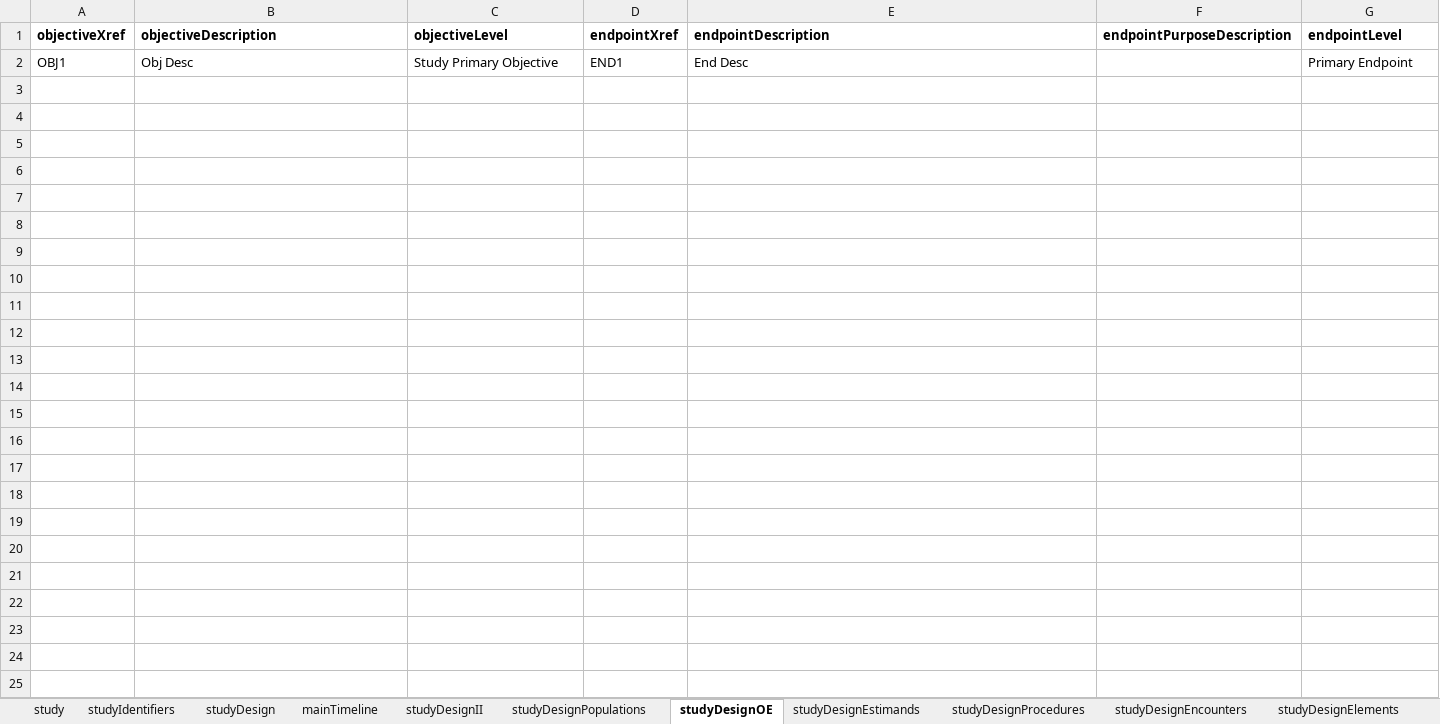
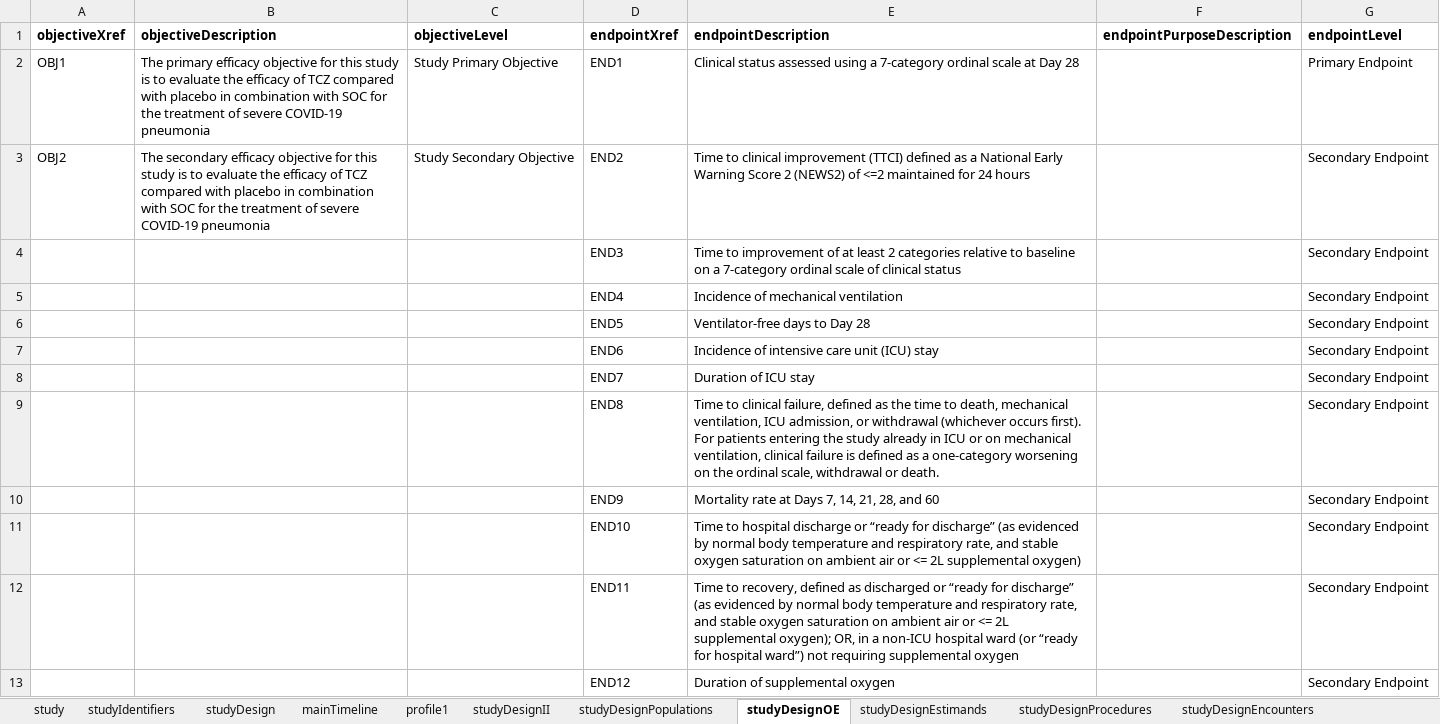
Before and after one commit to data4knowledge/usdm_data, an Excel workbook: test_data/test_2.xlsx, sheet studyDesignOE, drawn as a sheet; values as stored, in another font and other column widths than the file's, no borders; the diff names each change by its address in the sheet, - before the commit and + after, or states it on an @@ line.

```diff
--- a/test_data/test_2.xlsx (sheet studyDesignOE)
+++ b/test_data/test_2.xlsx (sheet studyDesignOE)
+sheet tab: profile1
-B2 (objectiveDescription): Obj Desc
+B2 (objectiveDescription): The primary efficacy objective for this study is to evaluate the efficacy of TCZ compared with placebo in combination with SOC for the treatment of severe COVID-19 pneumonia
-E2 (endpointDescription): End Desc
+E2 (endpointDescription): Clinical status assessed using a 7-category ordinal scale at Day 28
+row 3: OBJ2 | The secondary efficacy objective for this study is to evaluate the efficacy of TCZ compared with placebo in combination with SOC for the treatment of severe COVID-19 pneumonia | Study Secondary Objective | END2 | Time to clinical improvement (TTCI) defined as a National Early Warning Score 2 (NEWS2) of <=2 maintained for 24 hours |  | Secondary Endpoint
+row 4:  |  |  | END3 | Time to improvement of at least 2 categories relative to baseline on a 7-category ordinal scale of clinical status |  | Secondary Endpoint
+row 5:  |  |  | END4 | Incidence of mechanical ventilation |  | Secondary Endpoint
+row 6:  |  |  | END5 | Ventilator-free days to Day 28 |  | Secondary Endpoint
+row 7:  |  |  | END6 | Incidence of intensive care unit (ICU) stay |  | Secondary Endpoint
+row 8:  |  |  | END7 | Duration of ICU stay |  | Secondary Endpoint
+row 9:  |  |  | END8 | Time to clinical failure, defined as the time to death, mechanical ventilation, ICU admission, or withdrawal (whichever occurs first). For patients entering the study already in ICU or on mechanical ventilation, clinical failure is defined as a one-category worsening on the ordinal scale, withdrawal or death. |  | Secondary Endpoint
+row 10:  |  |  | END9 | Mortality rate at Days 7, 14, 21, 28, and 60 |  | Secondary Endpoint
+row 11:  |  |  | END10 | Time to hospital discharge or “ready for discharge” (as evidenced by normal body temperature and respiratory rate, and stable oxygen saturation on ambient air or <= 2L supplemental oxygen) |  | Secondary Endpoint
+row 12:  |  |  | END11 | Time to recovery, defined as discharged or “ready for discharge” (as evidenced by normal body temperature and respiratory rate, and stable oxygen saturation on ambient air or <= 2L supplemental oxygen); OR, in a non-ICU hospital ward (or “ready for hospital ward”) not requiring supplemental oxygen |  | Secondary Endpoint
+row 13:  |  |  | END12 | Duration of supplemental oxygen |  | Secondary Endpoint
```
Also changed, not shown: sheet mainTimeline, sheet studyDesignEncounters, sheet studyDesignEstimands, sheet studyDesign, sheet studyDesignElements, sheet studyIdentifiers, 1 more sheet, 1 other file.
